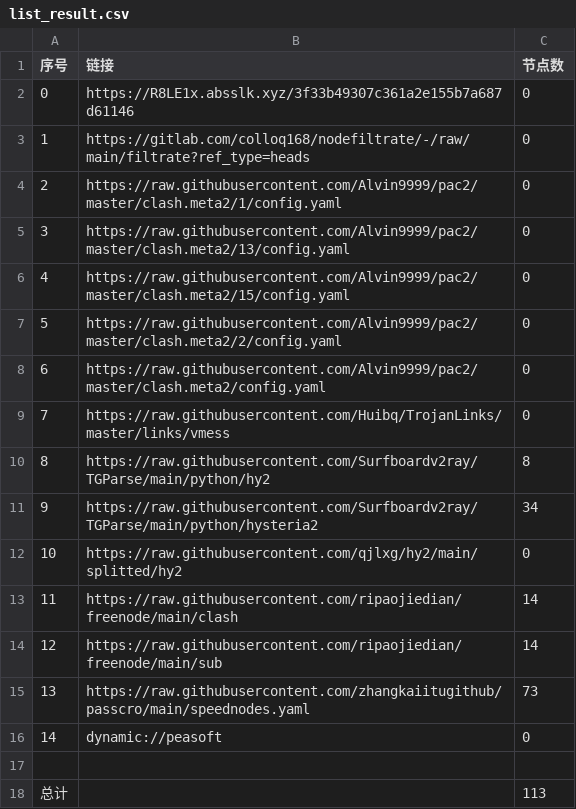
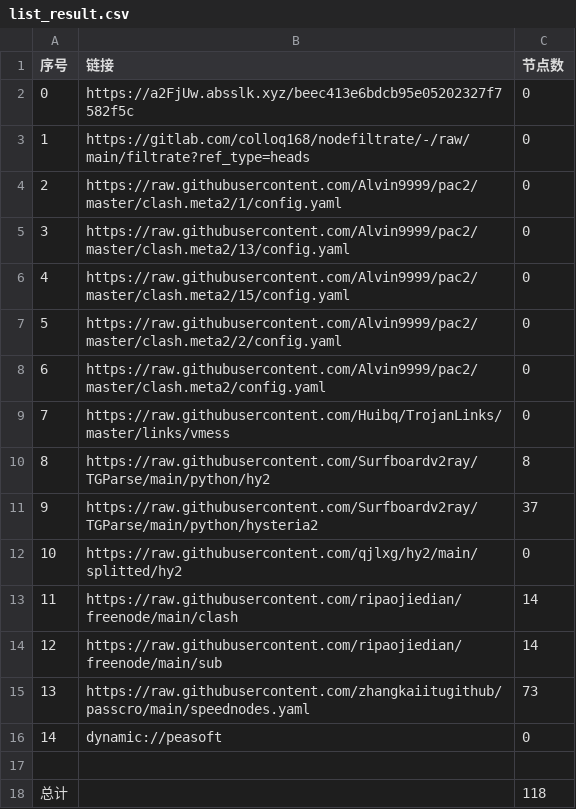
Before and after one commit to yuntin908/AutoMergePublicNodes, a CSV file: list_result.csv, drawn as a sheet.

```diff
--- a/list_result.csv
+++ b/list_result.csv
@@ -1,3 +1,3 @@
 序号,链接,节点数
-0,https://R8LE1x.absslk.xyz/3f33b49307c361a2e155b7a687d61146,0
+0,https://a2FjUw.absslk.xyz/beec413e6bdcb95e05202327f7582f5c,0
 1,https://gitlab.com/colloq168/nodefiltrate/-/raw/main/filtrate?ref_type=heads,0
@@ -10,3 +10,3 @@
 8,https://raw.githubusercontent.com/Surfboardv2ray/TGParse/main/python/hy2,8
-9,https://raw.githubusercontent.com/Surfboardv2ray/TGParse/main/python/hysteria2,34
+9,https://raw.githubusercontent.com/Surfboardv2ray/TGParse/main/python/hysteria2,37
 10,https://raw.githubusercontent.com/qjlxg/hy2/main/splitted/hy2,0
@@ -17,2 +17,2 @@
 
-总计,,113
+总计,,118
```
Also changed, not shown: 8 other files.
